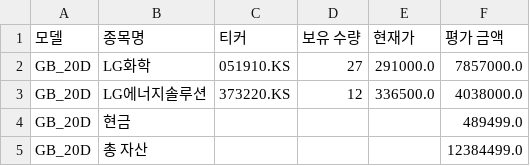
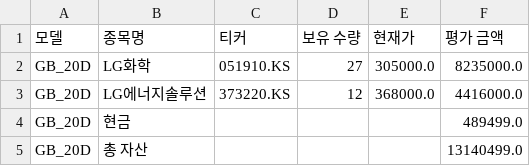
Before and after one commit to chesin1/-stock-ai-kr, a CSV file: data/gb_20d_portfolio_final.csv, drawn as a sheet.

```diff
--- a/data/gb_20d_portfolio_final.csv
+++ b/data/gb_20d_portfolio_final.csv
@@ -1,5 +1,5 @@
 모델,종목명,티커,보유 수량,현재가,평가 금액
-GB_20D,LG화학,051910.KS,27,291000.0,7857000.0
-GB_20D,LG에너지솔루션,373220.KS,12,336500.0,4038000.0
+GB_20D,LG화학,051910.KS,27,305000.0,8235000.0
+GB_20D,LG에너지솔루션,373220.KS,12,368000.0,4416000.0
 GB_20D,현금,,,,489499.0
-GB_20D,총 자산,,,,12384499.0
+GB_20D,총 자산,,,,13140499.0
```
Also changed, not shown: data/kr_simulation_result_with_accuracy.csv, 4 other files.
